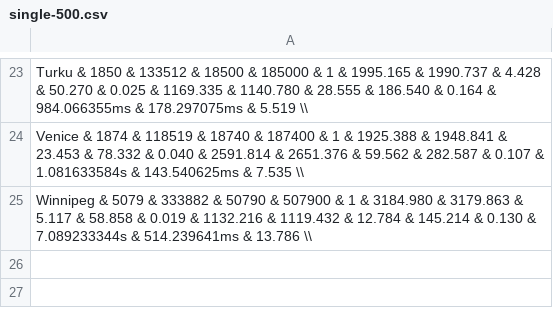
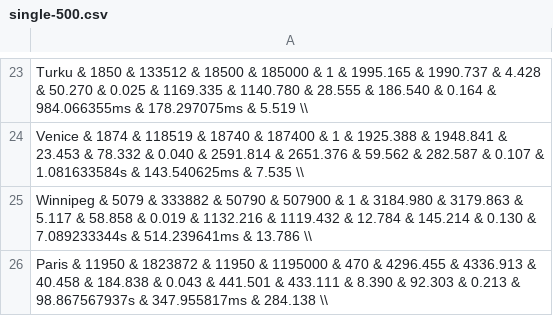
Before and after one commit to massimo-nocentini/PNRRCN4-UrbanMobility, a CSV file: data/transport/single-500.csv, drawn as a sheet; only a part is shown, gaps mark what is left out; the diff names each change by its address in the sheet, - before the commit and + after, or states it on an @@ line.

```diff
--- a/data/transport/single-500.csv
+++ b/data/transport/single-500.csv
+row 26: Paris & 11950 & 1823872 & 11950 & 1195000 & 470 & 4296.455 & 4336.913 & 40.458 & 184.838 & 0.043 & 441.501 & 433.111 & 8.390 & 92.303 & 0.213 & 98.867567937s & 347.955817ms & 284.138 \\
```
Also changed, not shown: data/transport/single-1.csv, data/transport/single-100.csv, 3 other files.
